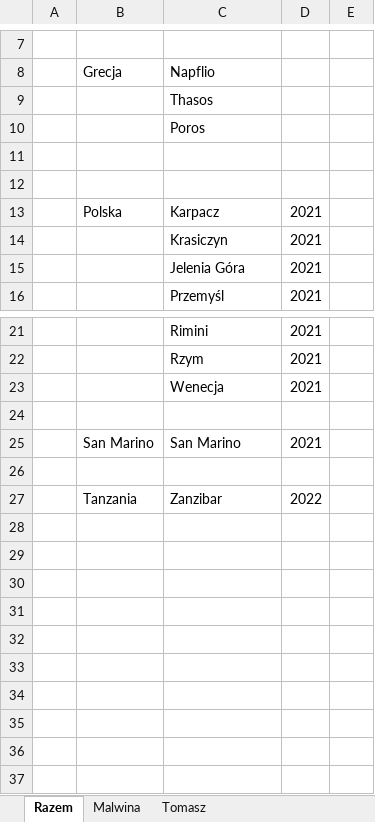
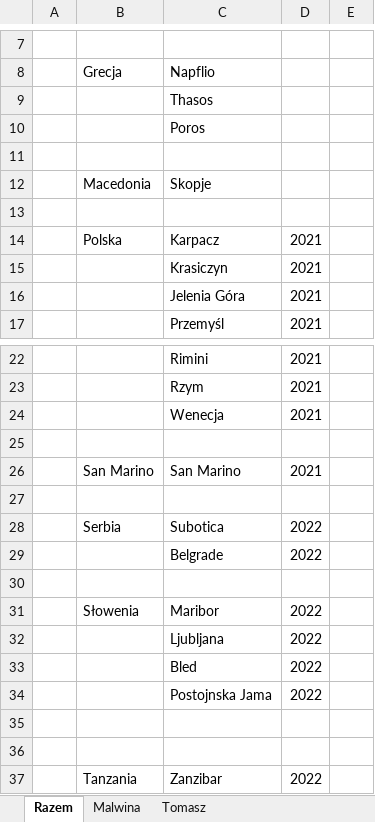
Before and after one commit to comasz123/malwinatomasz.pl, an Excel workbook: wyszukiwarka.xlsx, sheet Razem, drawn as a sheet; only a part is shown, gaps mark what is left out; values as stored, in another font and other column widths than the file's, no borders; the diff names each change by its address in the sheet, - before the commit and + after, or states it on an @@ line.

```diff
--- a/wyszukiwarka.xlsx (sheet Razem)
+++ b/wyszukiwarka.xlsx (sheet Razem)
+row 12:  | Macedonia | Skopje
+row 27: (empty)
+row 28:  | Serbia | Subotica | 2022
+row 29:  |  | Belgrade | 2022
+row 30: (empty)
+row 31:  | Słowenia | Maribor | 2022
+row 32:  |  | Ljubljana | 2022
+row 33:  |  | Bled | 2022
+row 34:  |  | Postojnska Jama | 2022
+row 35: (empty)
```
Also changed, not shown: 40 other files.
